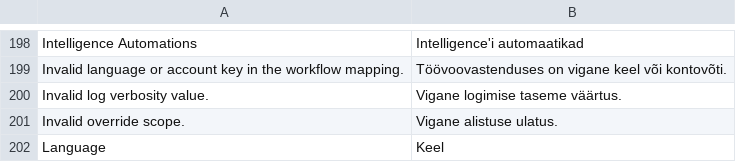
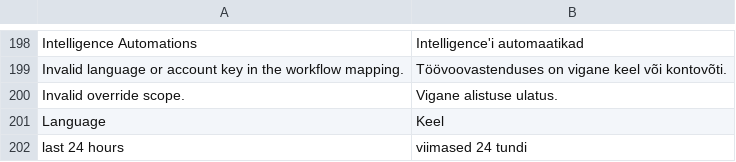
Before and after one commit to sendsmaily/smaily-magento-extension, a CSV file: i18n/et_EE.csv, drawn as a sheet; only a part is shown, gaps mark what is left out; the shorter side is filled out with more unchanged rows; the diff names each change by its address in the sheet, - before the commit and + after, or states it on an @@ line.

```diff
--- a/i18n/et_EE.csv
+++ b/i18n/et_EE.csv
-row 200: Invalid log verbosity value. | Vigane logimise taseme väärtus.
```
Also changed, not shown: i18n/en_US.csv, 12 other files.
